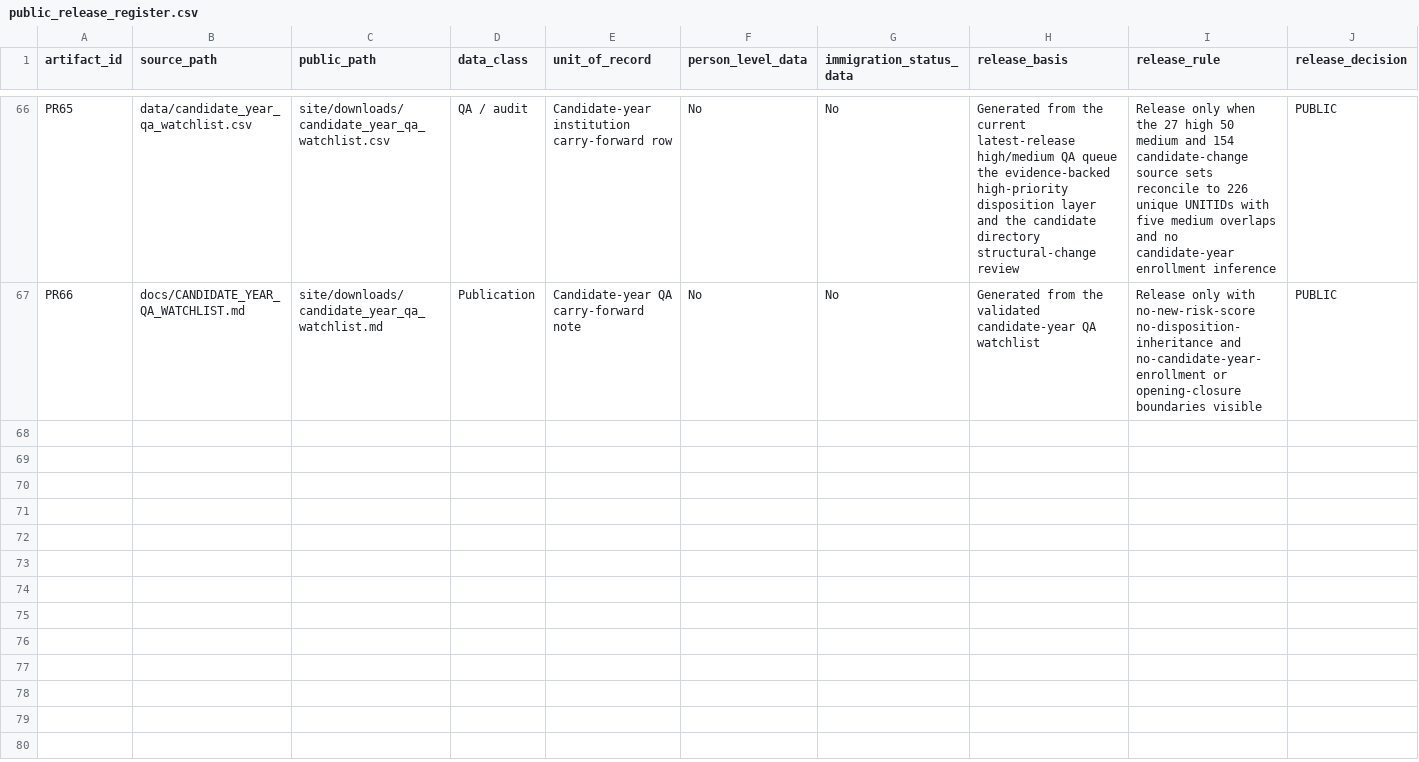
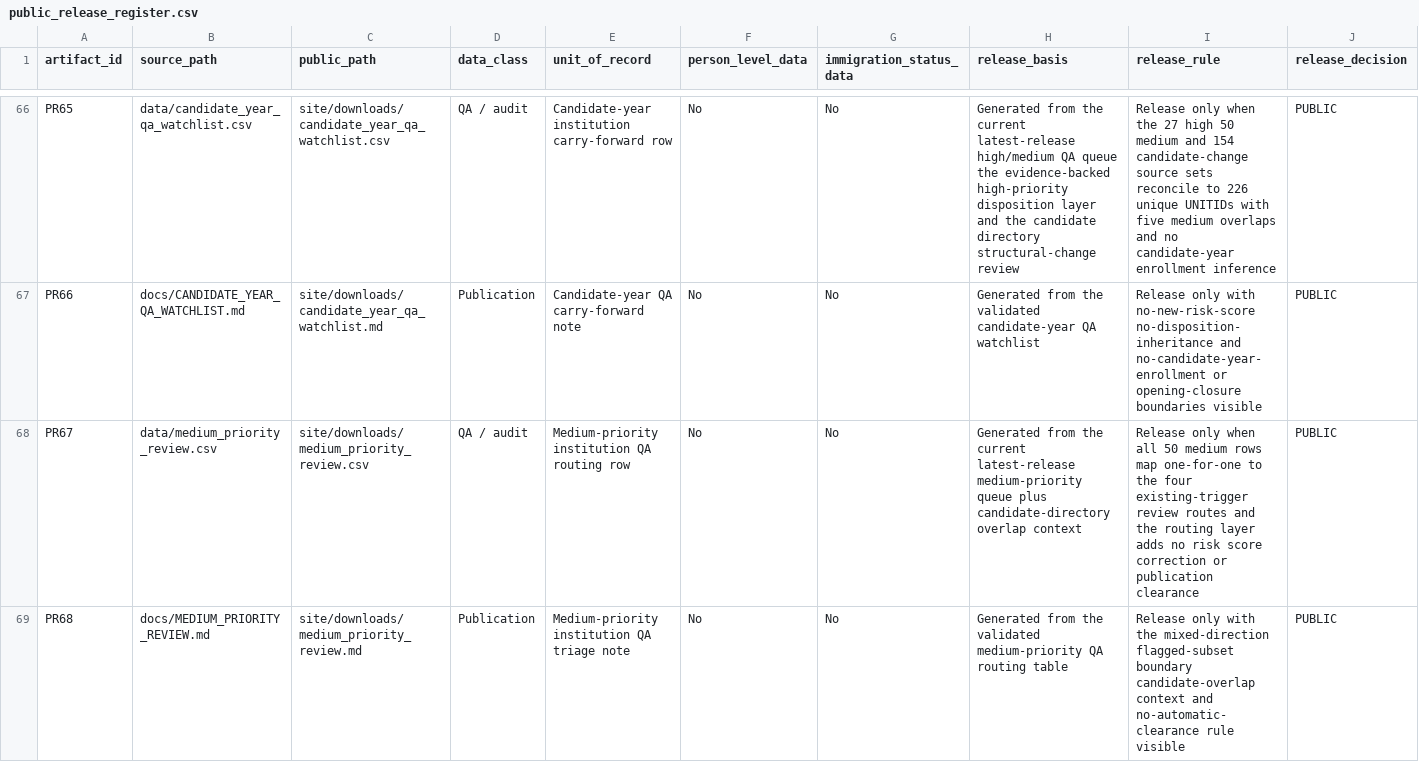
Before and after one commit to Joseph-Th/higher_education_and_immigration_demo, a CSV file: site/downloads/public_release_register.csv, drawn as a sheet; only a part is shown, gaps mark what is left out.

```diff
--- a/site/downloads/public_release_register.csv
+++ b/site/downloads/public_release_register.csv
@@ -67 +67,3 @@ PR65,data/candidate_year_qa_watchlist.csv,site/downloads/candidate_year_qa_watch
 PR66,docs/CANDIDATE_YEAR_QA_WATCHLIST.md,site/downloads/candidate_year_qa_watchlist.md,Publication,Candidate-year QA carry-forward note,No,No,Generated from the validated candidate-year QA watchlist,Release only with no-new-risk-score no-disposition-inheritance and no-candidate-year-enrollment or opening-closure boundaries visible,PUBLIC
+PR67,data/medium_priority_review.csv,site/downloads/medium_priority_review.csv,QA / audit,Medium-priority institution QA routing row,No,No,Generated from the current latest-release medium-priority queue plus candidate-directory overlap context,Release only when all 50 medium rows map one-for-one to the four existing-trigger review routes and the routing layer adds no risk score correction or publication clearance,PUBLIC
+PR68,docs/MEDIUM_PRIORITY_REVIEW.md,site/downloads/medium_priority_review.md,Publication,Medium-priority institution QA triage note,No,No,Generated from the validated medium-priority QA routing table,Release only with the mixed-direction flagged-subset boundary candidate-overlap context and no-automatic-clearance rule visible,PUBLIC
```
Also changed, not shown: data/public_release_register.csv, data/publication_handoff.csv, 51 other files.
